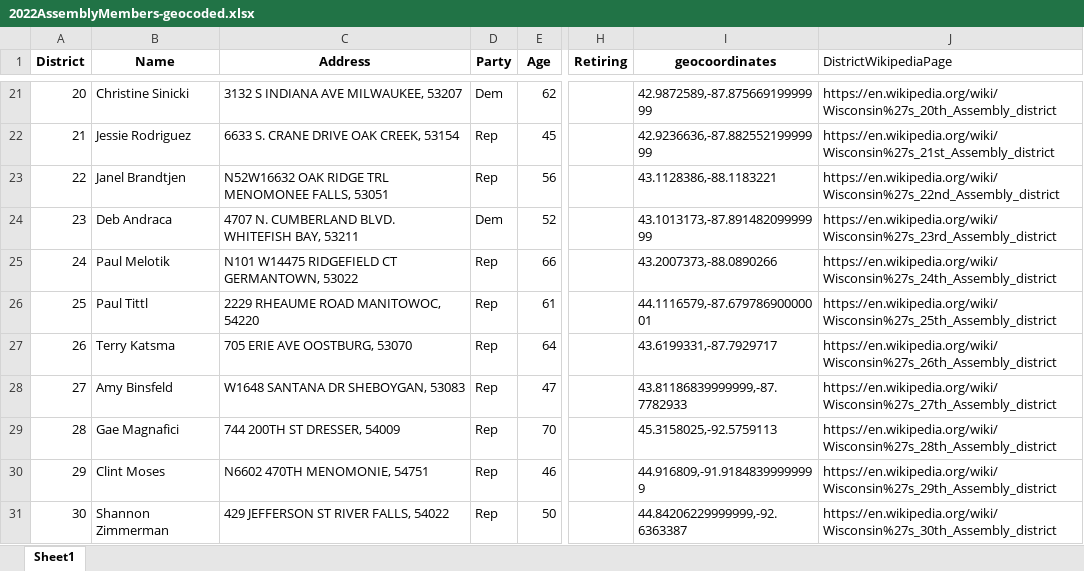
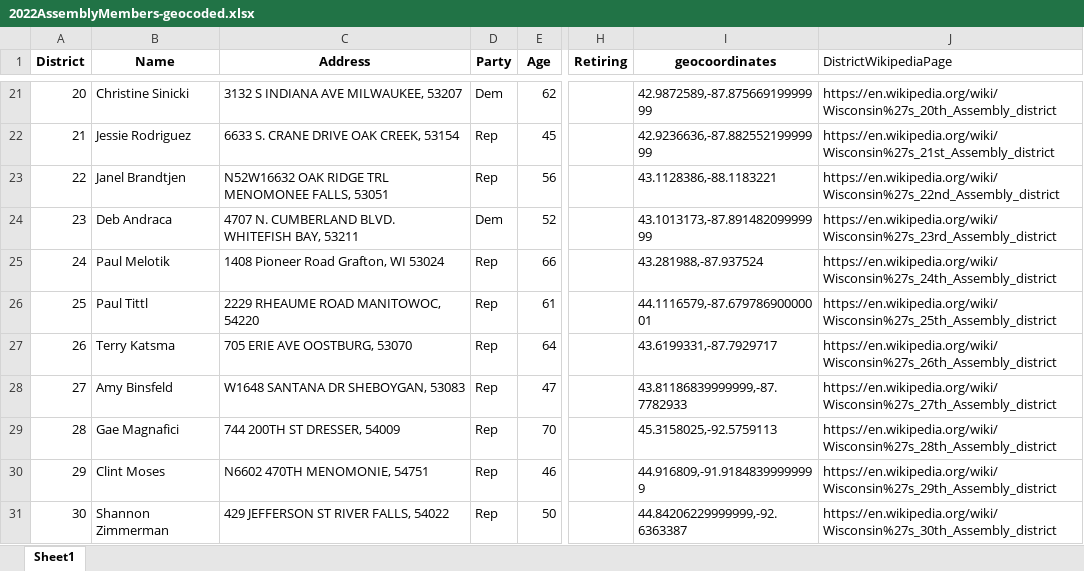
Before and after one commit to epaulson/2024-wisconsin-maps, an Excel workbook: 2022AssemblyMembers-geocoded.xlsx, sheet Sheet1, drawn as a sheet; only a part is shown, gaps mark what is left out; values as stored, in another font and other column widths than the file's, no borders; the diff names each change by its address in the sheet, - before the commit and + after, or states it on an @@ line.

Commit message:
Don't use Knodl's address since he left and was replaced, should have caught this earlier

```diff
--- a/2022AssemblyMembers-geocoded.xlsx (sheet Sheet1)
+++ b/2022AssemblyMembers-geocoded.xlsx (sheet Sheet1)
-C25 (Address): N101 W14475 RIDGEFIELD CT GERMANTOWN, 53022
+C25 (Address): 1408 Pioneer Road Grafton, WI 53024
-I25 (geocoordinates): 43.2007373,-88.0890266
+I25 (geocoordinates): 43.281988,-87.937524
```
Also changed, not shown: 1 other file.
